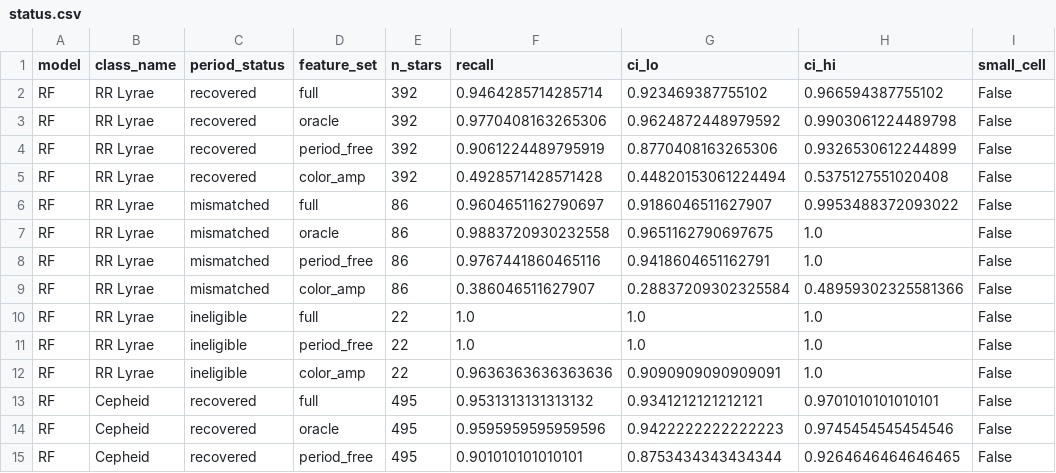
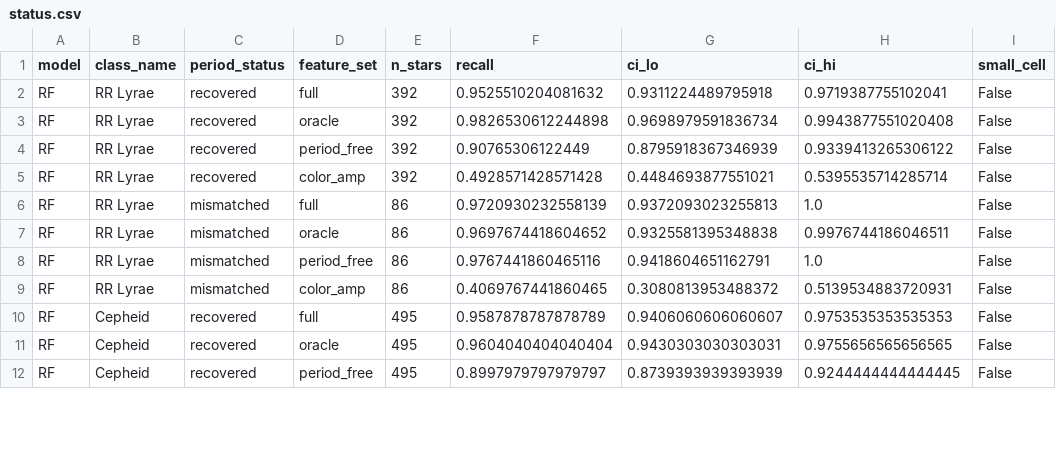
Before and after one commit to sumaitate/gaia-dr3-variable-star-classification, a CSV file: models/gaia_classification/status.csv, drawn as a sheet; only a part is shown; the diff covers the shown part only.

```diff
--- a/models/gaia_classification/status.csv
+++ b/models/gaia_classification/status.csv
@@ -1,15 +1,12 @@
 model,class_name,period_status,feature_set,n_stars,recall,ci_lo,ci_hi,small_cell
-RF,RR Lyrae,recovered,full,392,0.9464285714285714,0.923469387755102,0.966594387755102,False
-RF,RR Lyrae,recovered,oracle,392,0.9770408163265306,0.9624872448979592,0.9903061224489798,False
-RF,RR Lyrae,recovered,period_free,392,0.9061224489795919,0.8770408163265306,0.9326530612244899,False
-RF,RR Lyrae,recovered,color_amp,392,0.4928571428571428,0.44820153061224494,0.5375127551020408,False
-RF,RR Lyrae,mismatched,full,86,0.9604651162790697,0.9186046511627907,0.9953488372093022,False
-RF,RR Lyrae,mismatched,oracle,86,0.9883720930232558,0.9651162790697675,1.0,False
+RF,RR Lyrae,recovered,full,392,0.9525510204081632,0.9311224489795918,0.9719387755102041,False
+RF,RR Lyrae,recovered,oracle,392,0.9826530612244898,0.9698979591836734,0.9943877551020408,False
+RF,RR Lyrae,recovered,period_free,392,0.90765306122449,0.8795918367346939,0.9339413265306122,False
+RF,RR Lyrae,recovered,color_amp,392,0.4928571428571428,0.4484693877551021,0.5395535714285714,False
+RF,RR Lyrae,mismatched,full,86,0.9720930232558139,0.9372093023255813,1.0,False
+RF,RR Lyrae,mismatched,oracle,86,0.9697674418604652,0.9325581395348838,0.9976744186046511,False
 RF,RR Lyrae,mismatched,period_free,86,0.9767441860465116,0.9418604651162791,1.0,False
-RF,RR Lyrae,mismatched,color_amp,86,0.386046511627907,0.28837209302325584,0.48959302325581366,False
-RF,RR Lyrae,ineligible,full,22,1.0,1.0,1.0,False
-RF,RR Lyrae,ineligible,period_free,22,1.0,1.0,1.0,False
-RF,RR Lyrae,ineligible,color_amp,22,0.9636363636363636,0.9090909090909091,1.0,False
-RF,Cepheid,recovered,full,495,0.9531313131313132,0.9341212121212121,0.9701010101010101,False
-RF,Cepheid,recovered,oracle,495,0.9595959595959596,0.9422222222222223,0.9745454545454546,False
-RF,Cepheid,recovered,period_free,495,0.901010101010101,0.8753434343434344,0.9264646464646465,False
+RF,RR Lyrae,mismatched,color_amp,86,0.4069767441860465,0.3080813953488372,0.5139534883720931,False
+RF,Cepheid,recovered,full,495,0.9587878787878789,0.9406060606060607,0.9753535353535353,False
+RF,Cepheid,recovered,oracle,495,0.9604040404040404,0.9430303030303031,0.9755656565656565,False
+RF,Cepheid,recovered,period_free,495,0.8997979797979797,0.8739393939393939,0.9244444444444445,False
```
Also changed, not shown: 3 removed rows and 110 edited cells elsewhere in this file, models/cv.csv, models/gaia_classification/ablation.csv, 18 other files.
